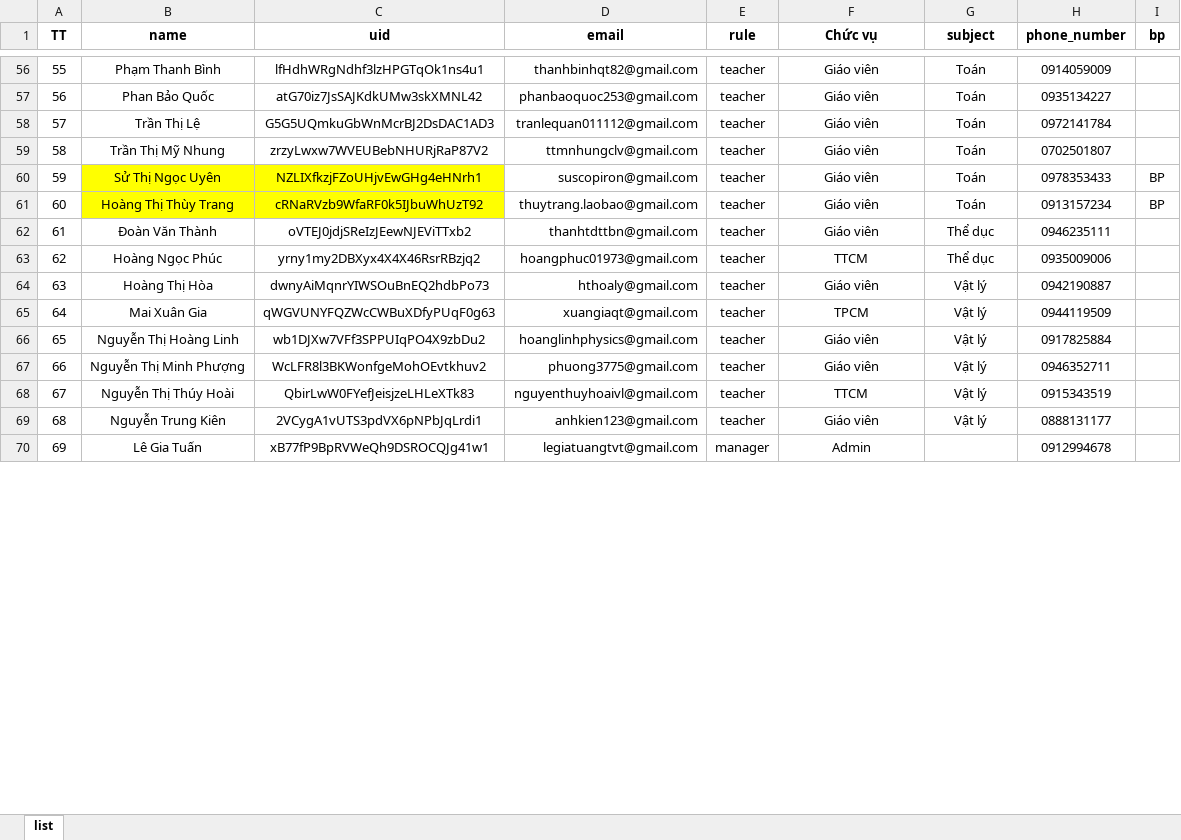
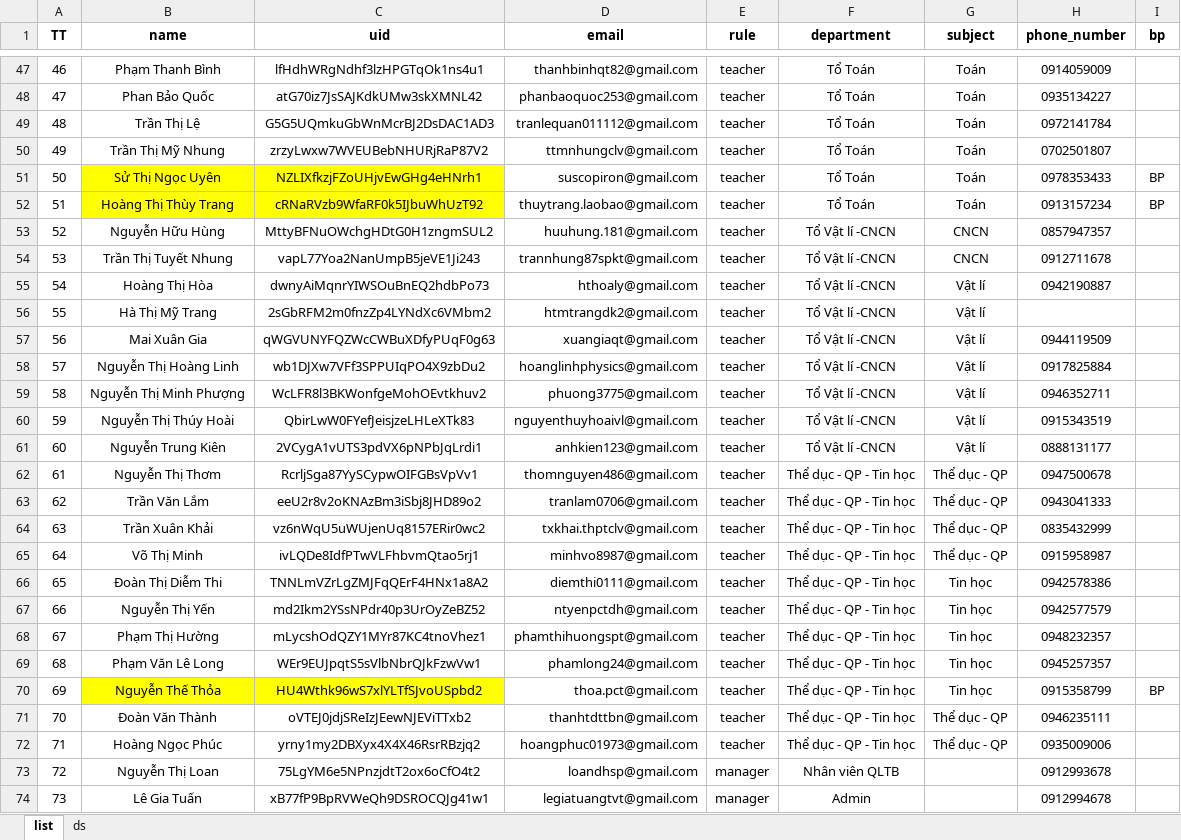
Before and after one commit to legiatuangtvt-droid/clvProject, an Excel workbook: userList.xlsx, sheet list, drawn as a sheet; only a part is shown, gaps mark what is left out; values as stored, in another font and other column widths than the file's, no borders; charts and pictures not drawn; removed rows and columns are numbered as before the commit, all else as after; the diff covers the shown part only; the diff names each change by its address in the sheet, - before the commit and + after, or states it on an @@ line.

```diff
--- a/userList.xlsx (sheet list)
+++ b/userList.xlsx (sheet list)
+sheet tab: ds
-F1: Chức vụ
+F1: department
@@ column A (TT) renumbered between rows 3 and 74 @@
-F47:F52 (department): Giáo viên
+F47:F52 (department): Tổ Toán
-row 62: 61 | Đoàn Văn Thành | oVTEJ0jdjSReIzJEewNJEViTTxb2 | thanhtdttbn@gmail.com | teacher | Giáo viên | Thể dục | 0946235111
-row 63: 62 | Hoàng Ngọc Phúc | yrny1my2DBXyx4X4X46RsrRBzjq2 | hoangphuc01973@gmail.com | teacher | TTCM | Thể dục | 0935009006
+row 53: 52 | Nguyễn Hữu Hùng | MttyBFNuOWchgHDtG0H1zngmSUL2 | huuhung.181@gmail.com | teacher | Tổ Vật lí -CNCN | CNCN | 0857947357
+row 54: 53 | Trần Thị Tuyết Nhung | vapL77Yoa2NanUmpB5jeVE1Ji243 | trannhung87spkt@gmail.com | teacher | Tổ Vật lí -CNCN | CNCN | 0912711678
-F55 (department): Giáo viên
+F55 (department): Tổ Vật lí -CNCN
-G55 (subject): Vật lý
+G55 (subject): Vật lí
+row 56: 55 | Hà Thị Mỹ Trang | 2sGbRFM2m0fnzZp4LYNdXc6VMbm2 | htmtrangdk2@gmail.com | teacher | Tổ Vật lí -CNCN | Vật lí
-F57 (department): TPCM
+F57 (department): Tổ Vật lí -CNCN
-G57:G61 (subject): Vật lý
+G57:G61 (subject): Vật lí
-F58:F59 (department): Giáo viên
+F58:F59 (department): Tổ Vật lí -CNCN
-F60 (department): TTCM
+F60 (department): Tổ Vật lí -CNCN
-F61 (department): Giáo viên
+F61 (department): Tổ Vật lí -CNCN
+row 62: 61 | Nguyễn Thị Thơm | RcrljSga87YySCypwOIFGBsVpVv1 | thomnguyen486@gmail.com | teacher | Thể dục - QP - Tin học | Thể dục - QP | 0947500678
+row 63: 62 | Trần Văn Lắm | eeU2r8v2oKNAzBm3iSbj8JHD89o2 | tranlam0706@gmail.com | teacher | Thể dục - QP - Tin học | Thể dục - QP | 0943041333
+row 64: 63 | Trần Xuân Khải | vz6nWqU5uWUjenUq8157ERir0wc2 | txkhai.thptclv@gmail.com | teacher | Thể dục - QP - Tin học | Thể dục - QP | 0835432999
+row 65: 64 | Võ Thị Minh | ivLQDe8IdfPTwVLFhbvmQtao5rj1 | minhvo8987@gmail.com | teacher | Thể dục - QP - Tin học | Thể dục - QP | 0915958987
+row 66: 65 | Đoàn Thị Diễm Thi | TNNLmVZrLgZMJFqQErF4HNx1a8A2 | diemthi0111@gmail.com | teacher | Thể dục - QP - Tin học | Tin học | 0942578386
+row 67: 66 | Nguyễn Thị Yến | md2Ikm2YSsNPdr40p3UrOyZeBZ52 | ntyenpctdh@gmail.com | teacher | Thể dục - QP - Tin học | Tin học | 0942577579
+row 68: 67 | Phạm Thị Hường | mLycshOdQZY1MYr87KC4tnoVhez1 | phamthihuongspt@gmail.com | teacher | Thể dục - QP - Tin học | Tin học | 0948232357
+row 69: 68 | Phạm Văn Lê Long | WEr9EUJpqtS5sVlbNbrQJkFzwVw1 | phamlong24@gmail.com | teacher | Thể dục - QP - Tin học | Tin học | 0945257357
+row 70: 69 | Nguyễn Thế Thỏa | HU4Wthk96wS7xlYLTfSJvoUSpbd2 | thoa.pct@gmail.com | teacher | Thể dục - QP - Tin học | Tin học | 0915358799 | BP
+row 71: 70 | Đoàn Văn Thành | oVTEJ0jdjSReIzJEewNJEViTTxb2 | thanhtdttbn@gmail.com | teacher | Thể dục - QP - Tin học | Thể dục - QP | 0946235111
+row 72: 71 | Hoàng Ngọc Phúc | yrny1my2DBXyx4X4X46RsrRBzjq2 | hoangphuc01973@gmail.com | teacher | Thể dục - QP - Tin học | Thể dục - QP | 0935009006
@@ row 71 moved to row 73: 72 @@
```
Also changed, not shown: 24 added rows, 40 removed rows, 1 moved row and 18 edited cells elsewhere in this sheet, charts or pictures, 2 other files.
